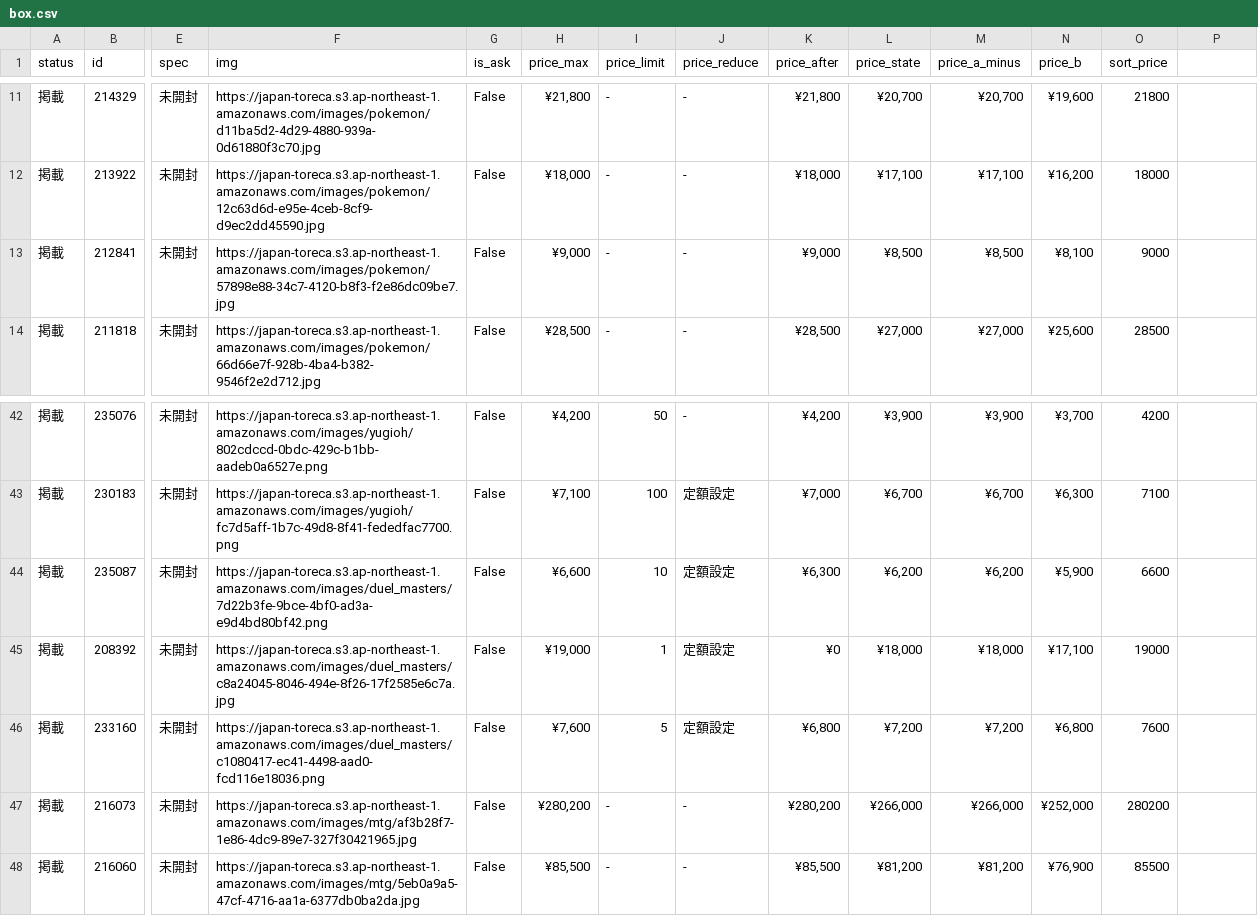
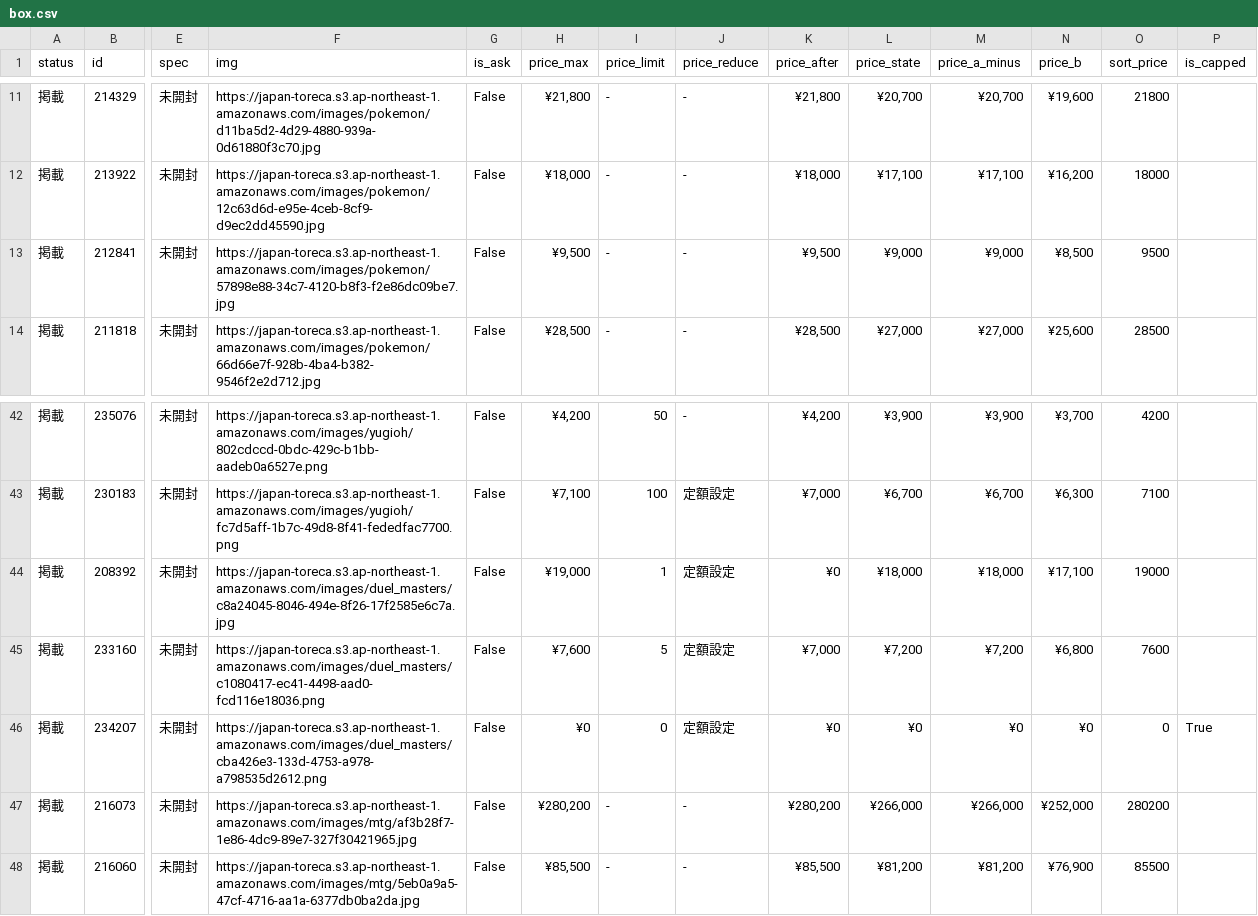
Before and after one commit to hegelgelda/tk-auto-program, a CSV file: data/box.csv, drawn as a sheet; only a part is shown, gaps mark what is left out; removed rows and columns are numbered as before the commit, all else as after; rows hold the shown columns only; the diff covers the shown part only; the diff names each change by its address in the sheet, - before the commit and + after, or states it on an @@ line.

```diff
--- a/data/box.csv
+++ b/data/box.csv
-P1: (empty)
+P1: is_capped
-H13 (price_max): ¥9,000
+H13 (price_max): ¥9,500
-K13 (price_after): ¥9,000
+K13 (price_after): ¥9,500
-L13 (price_state): ¥8,500
+L13 (price_state): ¥9,000
-M13 (price_a_minus): ¥8,500
+M13 (price_a_minus): ¥9,000
-N13 (price_b): ¥8,100
+N13 (price_b): ¥8,500
-O13 (sort_price): 9000
+O13 (sort_price): 9500
-row 44: 掲載 | 235087 | 未開封 | https://japan-toreca.s3.ap-northeast-1.amazonaws.com/images/duel_masters/7d22b3fe-9bce-4bf0-ad3a-e9d4bd80bf42.png | False | ¥6,600 | 10 | 定額設定 | ¥6,300 | ¥6,200 | ¥6,200 | ¥5,900 | 6600
-K45 (price_after): ¥6,800
+K45 (price_after): ¥7,000
+row 46: 掲載 | 234207 | 未開封 | https://japan-toreca.s3.ap-northeast-1.amazonaws.com/images/duel_masters/cba426e3-133d-4753-a978-a798535d2612.png | False | ¥0 | 0 | 定額設定 | ¥0 | ¥0 | ¥0 | ¥0 | 0 | True
```
Also changed, not shown: 30 edited cells elsewhere in this file, data/box_changes.csv, data/sotai.csv, 1 other file.
